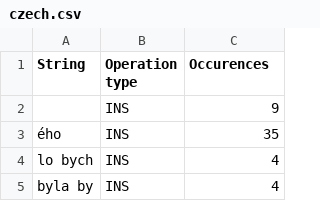
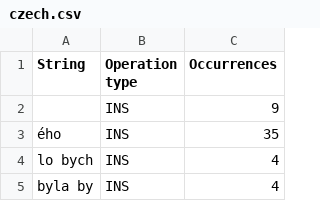
Before and after one commit to sabinrimni/research-project, a CSV file: data/processed/second_step/czech.csv, drawn as a sheet; only a part is shown; the diff names each change by its address in the sheet, - before the commit and + after, or states it on an @@ line.

Commit message:
Regenerated the data files. Reworking the confidence in Concepts.

```diff
--- a/data/processed/second_step/czech.csv
+++ b/data/processed/second_step/czech.csv
-C1: Occurences
+C1: Occurrences
```
Also changed, not shown: data/processed/second_step/danish.csv, data/processed/second_step/estonian.csv, 43 other files.
